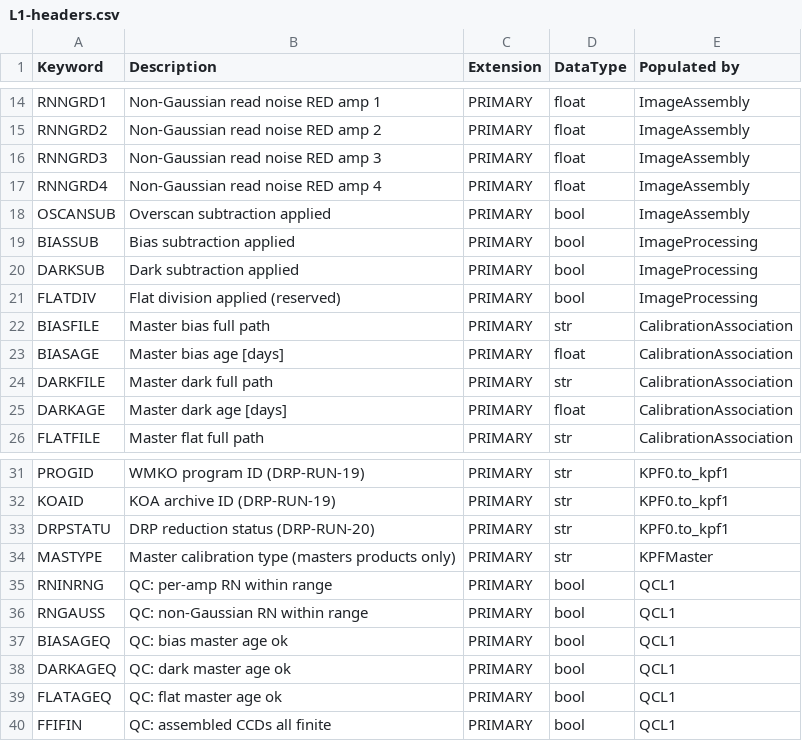
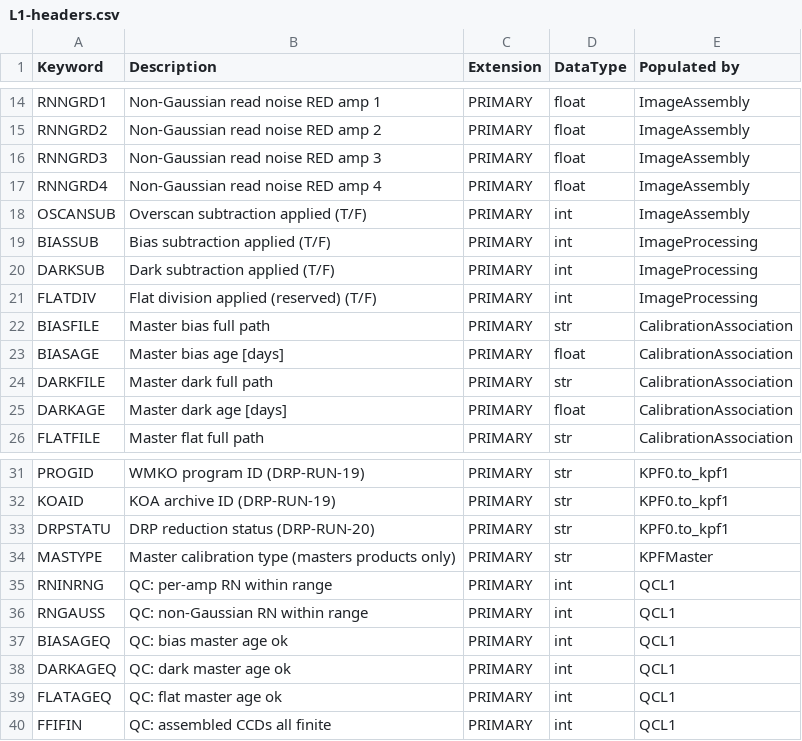
Before and after one commit to Keck-DataReductionPipelines/KPF-Pipeline, a CSV file: kpfpipe/data_models/config/L1-headers.csv, drawn as a sheet; only a part is shown, gaps mark what is left out.

```diff
--- a/kpfpipe/data_models/config/L1-headers.csv
+++ b/kpfpipe/data_models/config/L1-headers.csv
@@ -17,6 +17,6 @@ RNNGRD3,Non-Gaussian read noise RED amp 3,PRIMARY,float,ImageAssembly
 RNNGRD4,Non-Gaussian read noise RED amp 4,PRIMARY,float,ImageAssembly
-OSCANSUB,Overscan subtraction applied,PRIMARY,bool,ImageAssembly
-BIASSUB,Bias subtraction applied,PRIMARY,bool,ImageProcessing
-DARKSUB,Dark subtraction applied,PRIMARY,bool,ImageProcessing
-FLATDIV,Flat division applied (reserved),PRIMARY,bool,ImageProcessing
+OSCANSUB,Overscan subtraction applied (T/F),PRIMARY,int,ImageAssembly
+BIASSUB,Bias subtraction applied (T/F),PRIMARY,int,ImageProcessing
+DARKSUB,Dark subtraction applied (T/F),PRIMARY,int,ImageProcessing
+FLATDIV,Flat division applied (reserved) (T/F),PRIMARY,int,ImageProcessing
 BIASFILE,Master bias full path,PRIMARY,str,CalibrationAssociation
@@ -34,7 +34,7 @@ DRPSTATU,DRP reduction status (DRP-RUN-20),PRIMARY,str,KPF0.to_kpf1
 MASTYPE,Master calibration type (masters products only),PRIMARY,str,KPFMaster
-RNINRNG,QC: per-amp RN within range,PRIMARY,bool,QCL1
-RNGAUSS,QC: non-Gaussian RN within range,PRIMARY,bool,QCL1
-BIASAGEQ,QC: bias master age ok,PRIMARY,bool,QCL1
-DARKAGEQ,QC: dark master age ok,PRIMARY,bool,QCL1
-FLATAGEQ,QC: flat master age ok,PRIMARY,bool,QCL1
-FFIFIN,QC: assembled CCDs all finite,PRIMARY,bool,QCL1
+RNINRNG,QC: per-amp RN within range,PRIMARY,int,QCL1
+RNGAUSS,QC: non-Gaussian RN within range,PRIMARY,int,QCL1
+BIASAGEQ,QC: bias master age ok,PRIMARY,int,QCL1
+DARKAGEQ,QC: dark master age ok,PRIMARY,int,QCL1
+FLATAGEQ,QC: flat master age ok,PRIMARY,int,QCL1
+FFIFIN,QC: assembled CCDs all finite,PRIMARY,int,QCL1
```
Also changed, not shown: kpfpipe/data_models/config/L0-headers.csv, kpfpipe/data_models/config/L2-headers.csv, 5 other files.
